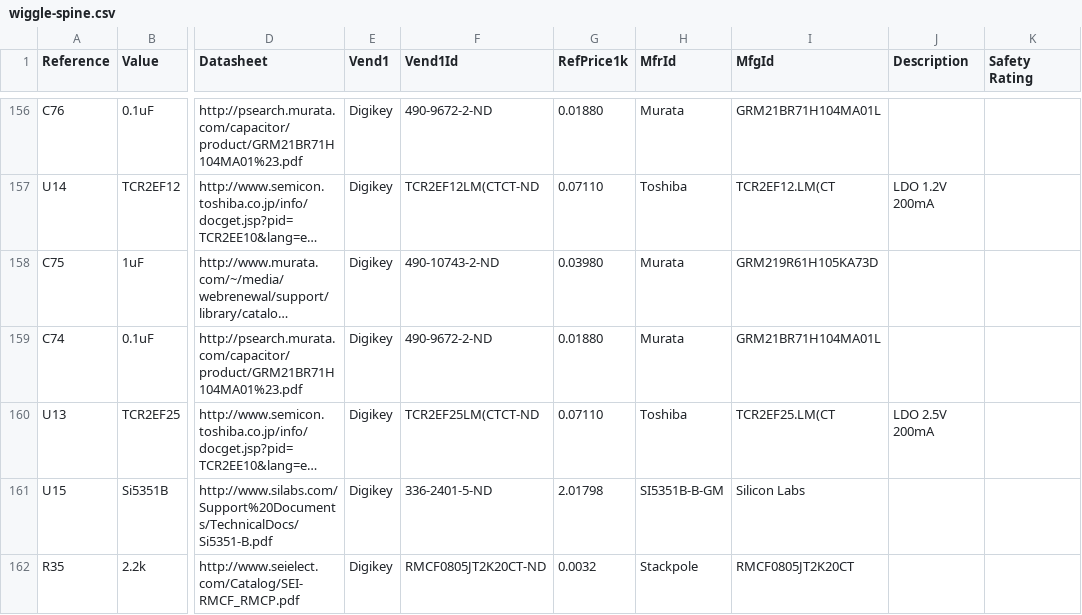
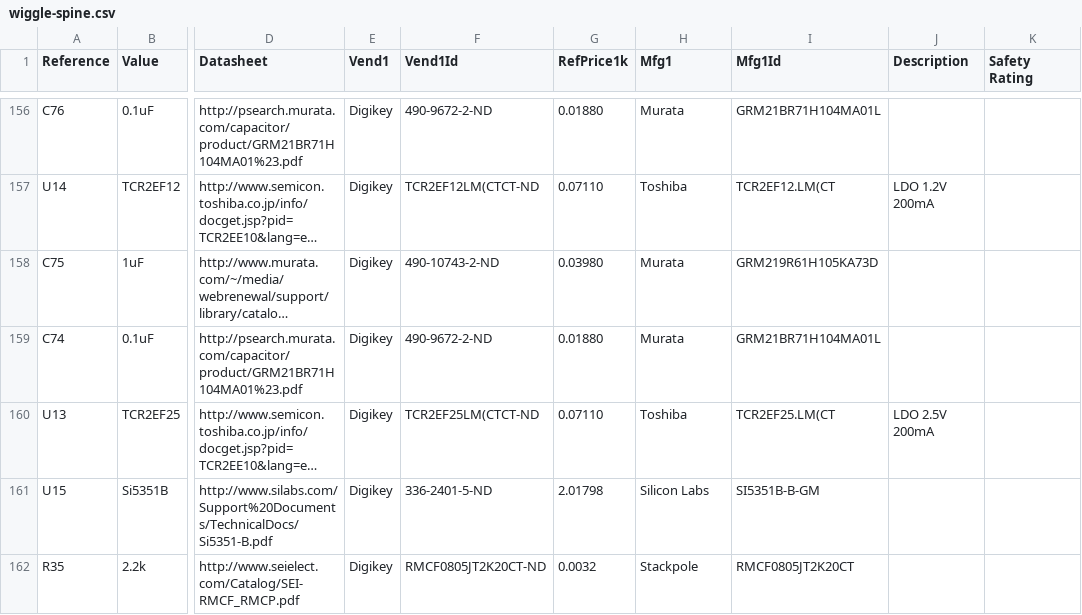
Before and after one commit to Bei-er/wiggle-spine, a CSV file: boards/spine/wiggle-spine.csv, drawn as a sheet; only a part is shown, gaps mark what is left out; long unchanged cells end in …; the diff covers the shown part only; the diff names each change by its address in the sheet, - before the commit and + after, or states it on an @@ line.

```diff
--- a/boards/spine/wiggle-spine.csv
+++ b/boards/spine/wiggle-spine.csv
-H1: MfrId
+H1: Mfg1
-I1: MfgId
+I1: Mfg1Id
-H161 (Mfg1): SI5351B-B-GM
+H161 (Mfg1): Silicon Labs
-I161 (Mfg1Id): Silicon Labs
+I161 (Mfg1Id): SI5351B-B-GM
```
Also changed, not shown: 24 edited cells elsewhere in this file, 14 other files.
